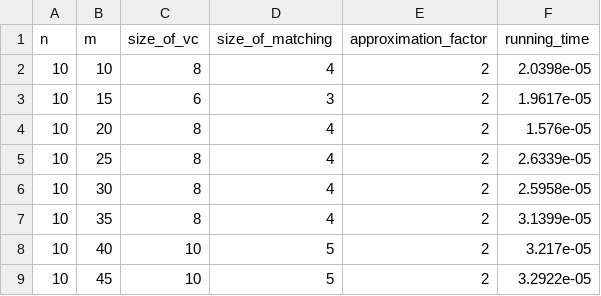
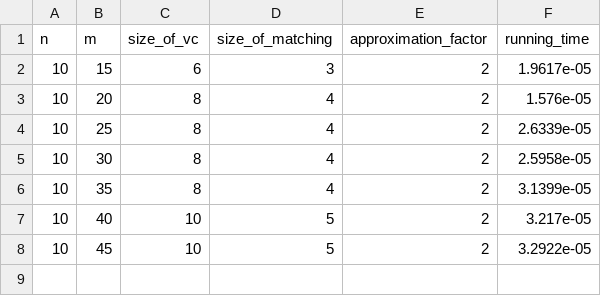
Before and after one commit to siddharth-mcs26-web/Practical-2-Vertex-cover-greedy, a CSV file: vertex_cover_greedy_results.csv, drawn as a sheet; the diff names each change by its address in the sheet, - before the commit and + after, or states it on an @@ line.

```diff
--- a/vertex_cover_greedy_results.csv
+++ b/vertex_cover_greedy_results.csv
-row 2: 10 | 10 | 8 | 4 | 2 | 2.0398e-05
```
Also changed, not shown: combined_practical_1_2_results.csv.
